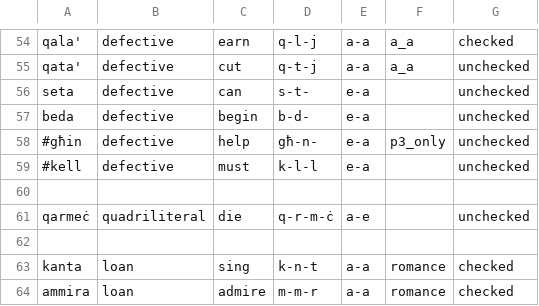
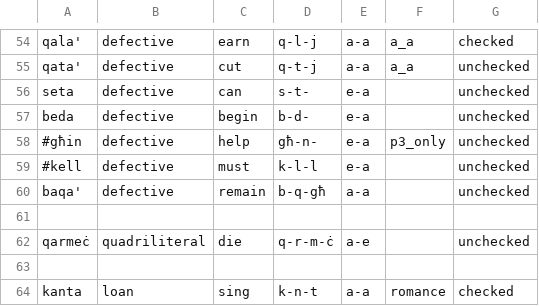
Before and after one commit to apertium/apertium-mlt-heb, a CSV file: dev/mt_verbs/stems.csv, drawn as a sheet; only a part is shown, gaps mark what is left out; the shorter side is filled out with more unchanged rows; the diff names each change by its address in the sheet, - before the commit and + after, or states it on an @@ line.

Commit message:
added baqa' as defective, seems like many of the forms are in the corpus at least

```diff
--- a/dev/mt_verbs/stems.csv
+++ b/dev/mt_verbs/stems.csv
+row 60: baqa' | defective | remain | b-q-għ | a-a |  | unchecked
```
